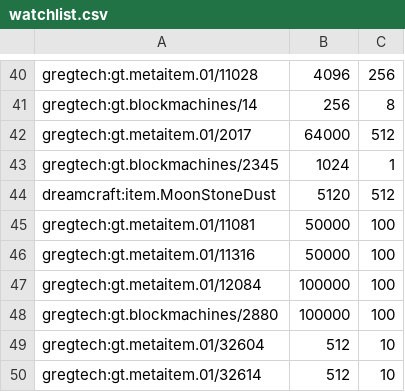
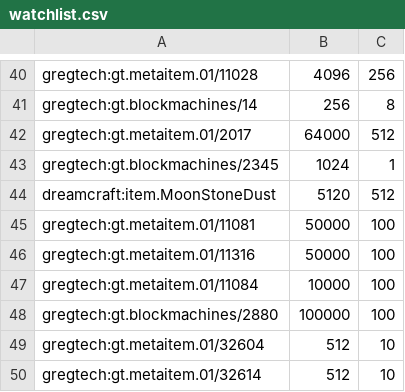
Before and after one commit to mak8427/GTNH_Lua_Applied, a CSV file: watchlist.csv, drawn as a sheet; only a part is shown, gaps mark what is left out.

Commit message:
Iridium

```diff
--- a/watchlist.csv
+++ b/watchlist.csv
@@ -46,3 +46,3 @@ gregtech:gt.metaitem.01/11081,50000,100
 gregtech:gt.metaitem.01/11316,50000,100
-gregtech:gt.metaitem.01/12084,100000,100
+gregtech:gt.metaitem.01/11084,10000,100
 gregtech:gt.blockmachines/2880,100000,100
```
